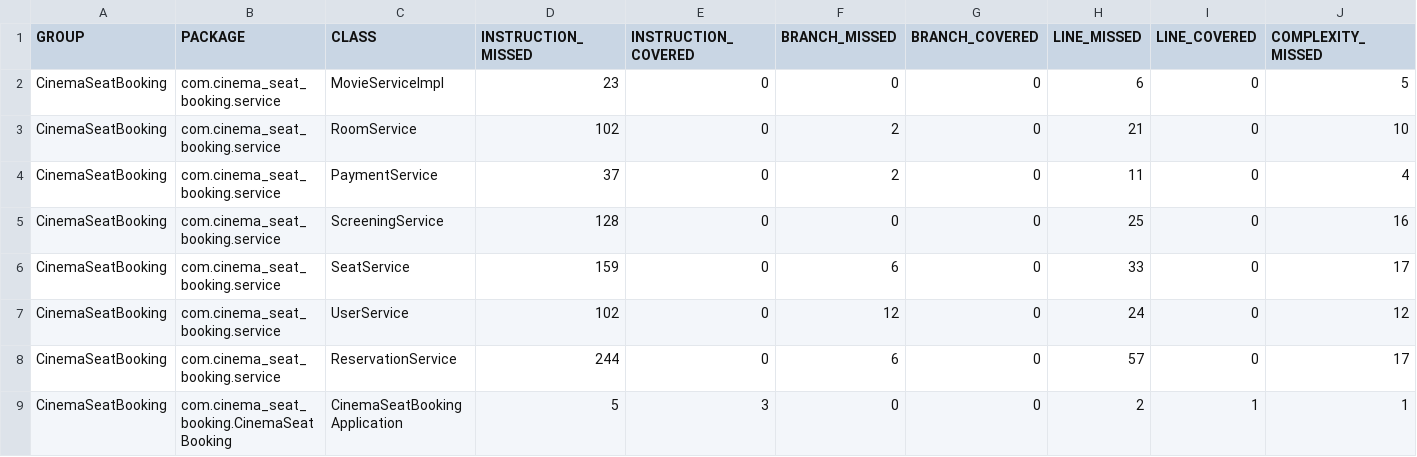
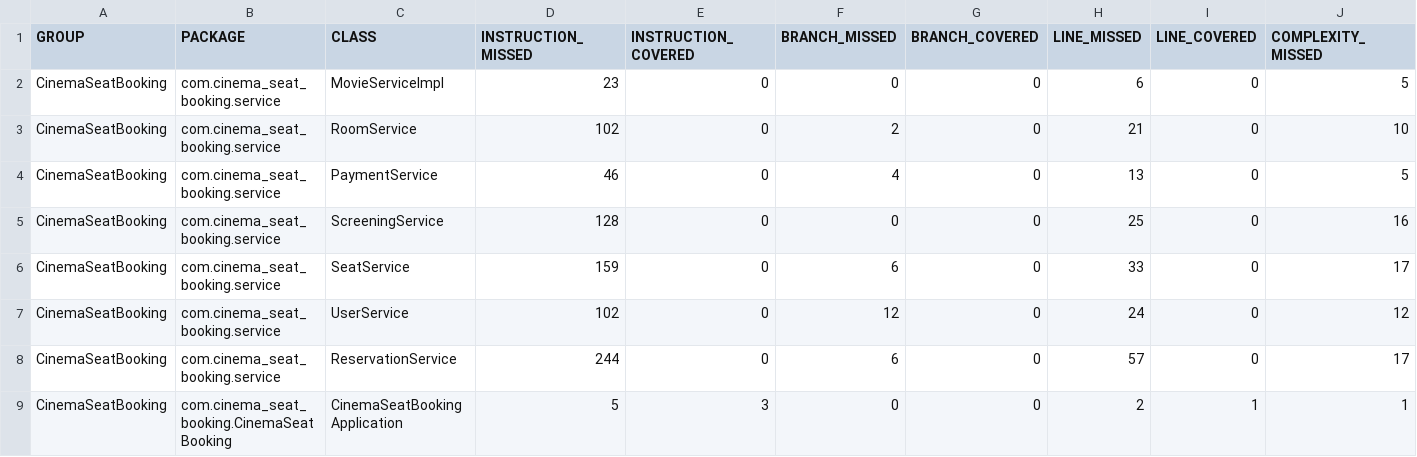
Before and after one commit to BSPQ24-25/BSPQ25-E5, a CSV file: CinemaSeatBooking/target/site/jacoco/jacoco.csv, drawn as a sheet; only a part is shown; the diff names each change by its address in the sheet, - before the commit and + after, or states it on an @@ line.

```diff
--- a/CinemaSeatBooking/target/site/jacoco/jacoco.csv
+++ b/CinemaSeatBooking/target/site/jacoco/jacoco.csv
-D4 (INSTRUCTION_MISSED): 37
+D4 (INSTRUCTION_MISSED): 46
-F4 (BRANCH_MISSED): 2
+F4 (BRANCH_MISSED): 4
-H4 (LINE_MISSED): 11
+H4 (LINE_MISSED): 13
-J4 (COMPLEXITY_MISSED): 4
+J4 (COMPLEXITY_MISSED): 5
```
Also changed, not shown: 9 other files.
